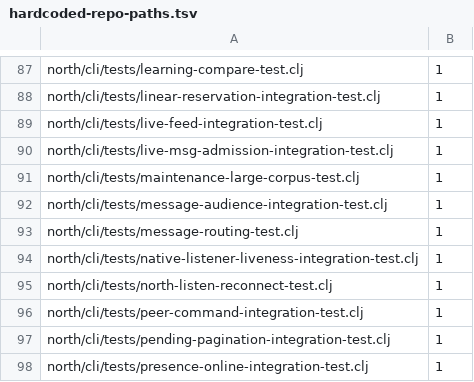
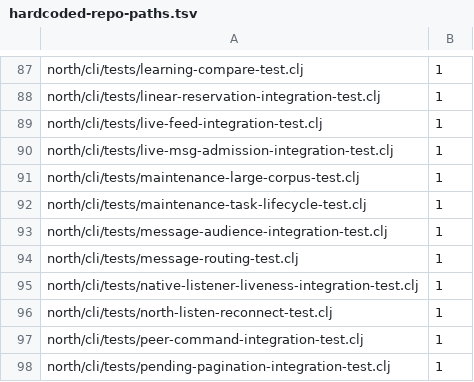
Before and after one commit to tompassarelli/firn, a TSV file: config/hardcoded-repo-paths.tsv, drawn as a sheet; only a part is shown, gaps mark what is left out; the shorter side is filled out with more unchanged rows.

```diff
--- a/config/hardcoded-repo-paths.tsv
+++ b/config/hardcoded-repo-paths.tsv
@@ -91,2 +91,3 @@ north/cli/tests/live-msg-admission-integration-test.clj	1
 north/cli/tests/maintenance-large-corpus-test.clj	1
+north/cli/tests/maintenance-task-lifecycle-test.clj	1
 north/cli/tests/message-audience-integration-test.clj	1
```
Also changed, not shown: 3 other files.
